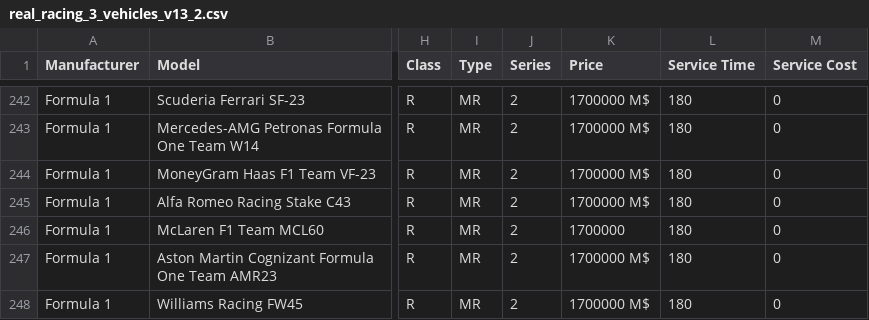
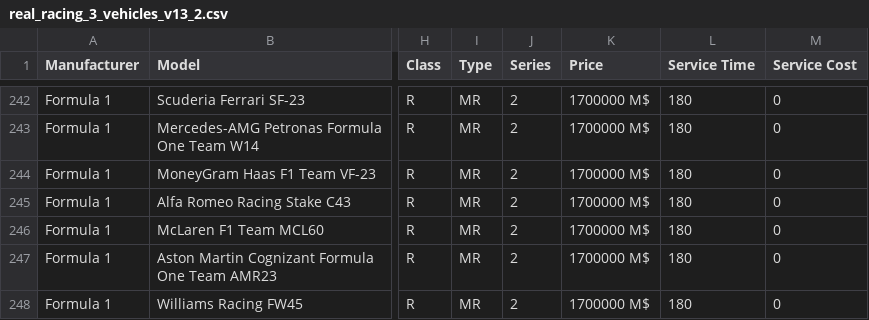
Before and after one commit to toUpperCase78/real-racing-3-vehicles, a CSV file: real_racing_3_vehicles_v13_2.csv, drawn as a sheet; only a part is shown, gaps mark what is left out; the diff names each change by its address in the sheet, - before the commit and + after, or states it on an @@ line.

Commit message:
RR3 v13.2 Vehicle Dataset

```diff
--- a/real_racing_3_vehicles_v13_2.csv
+++ b/real_racing_3_vehicles_v13_2.csv
-K246 (Price): 1700000
+K246 (Price): 1700000 M$
```
